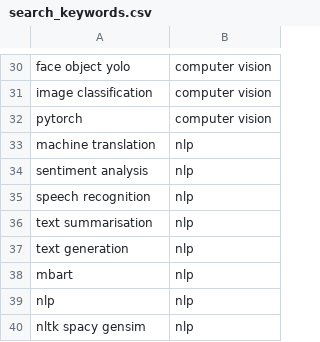
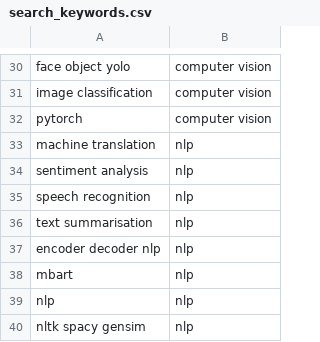
Before and after one commit to dikraMasrour/NotebookDocGen, a CSV file: Scripts/Classification_Task/data/search_keywords.csv, drawn as a sheet; only a part is shown, gaps mark what is left out.

Commit message:
update RL keywords

```diff
--- a/Scripts/Classification_Task/data/search_keywords.csv
+++ b/Scripts/Classification_Task/data/search_keywords.csv
@@ -36,3 +36,3 @@ speech recognition;nlp
 text summarisation;nlp
-text generation;nlp
+encoder decoder nlp;nlp
 mbart;nlp
```
